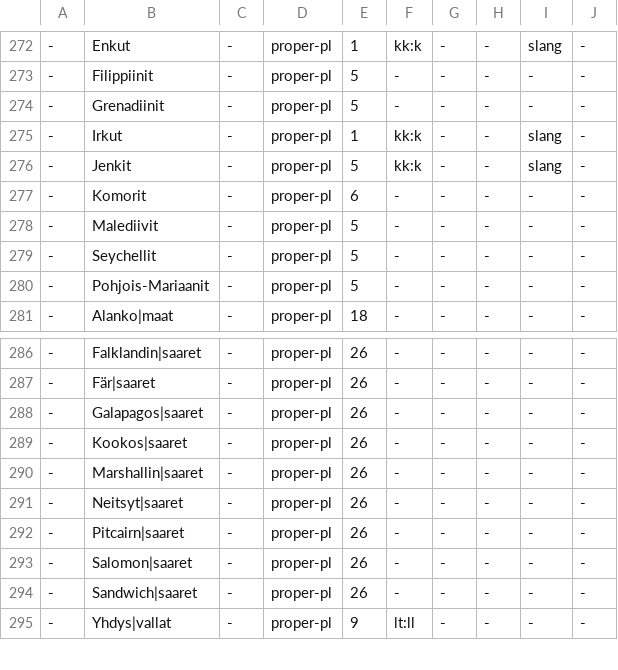
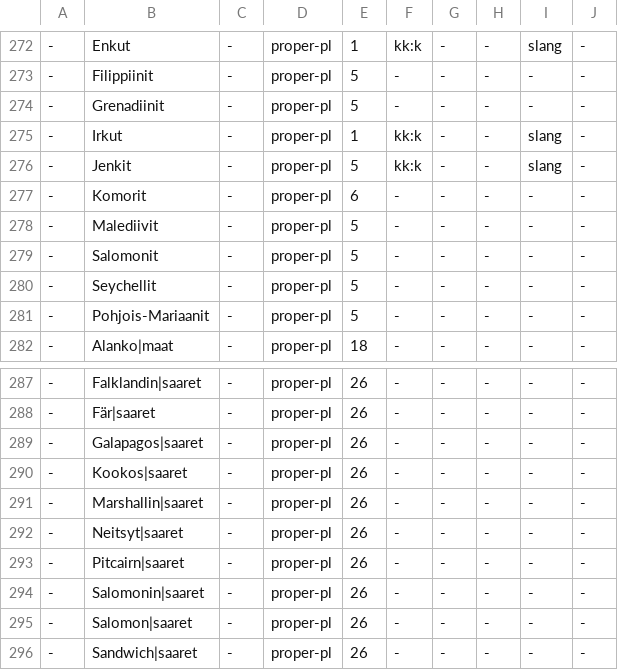
Before and after one commit to pkauppin/pykko, a TSV file: lists/gaz-loc-pol-countries.tsv, drawn as a sheet; only a part is shown, gaps mark what is left out; the shorter side is filled out with more unchanged rows.

```diff
--- a/lists/gaz-loc-pol-countries.tsv
+++ b/lists/gaz-loc-pol-countries.tsv
@@ -278,2 +278,3 @@
 -	Malediivit	-	proper-pl	5	-	-	-	-	-
+-	Salomonit	-	proper-pl	5	-	-	-	-	-
 -	Seychellit	-	proper-pl	5	-	-	-	-	-
@@ -292,2 +293,3 @@
 -	Pitcairn|saaret	-	proper-pl	26	-	-	-	-	-
+-	Salomonin|saaret	-	proper-pl	26	-	-	-	-	-
 -	Salomon|saaret	-	proper-pl	26	-	-	-	-	-
```
Also changed, not shown: lists/gaz-loc-pol-urban.tsv, lists/gaz-xxx-misc.tsv, 4 other files.
